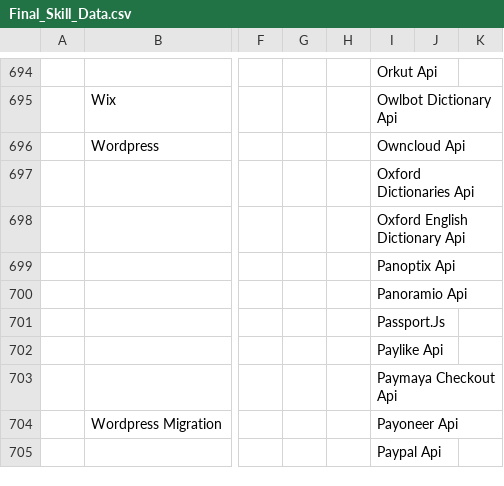
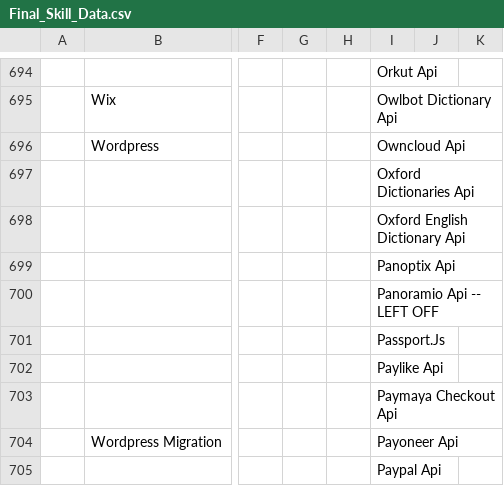
Before and after one commit to ldtalent/rk-scraping-skills, a CSV file: Final_Skill_Data.csv, drawn as a sheet; only a part is shown, gaps mark what is left out; the diff covers the shown part only; the diff names each change by its address in the sheet, - before the commit and + after, or states it on an @@ line.

```diff
--- a/Final_Skill_Data.csv
+++ b/Final_Skill_Data.csv
-I700: Panoramio Api
+I700: Panoramio Api -- LEFT OFF
```
Also changed, not shown: 5 edited cells elsewhere in this file.
